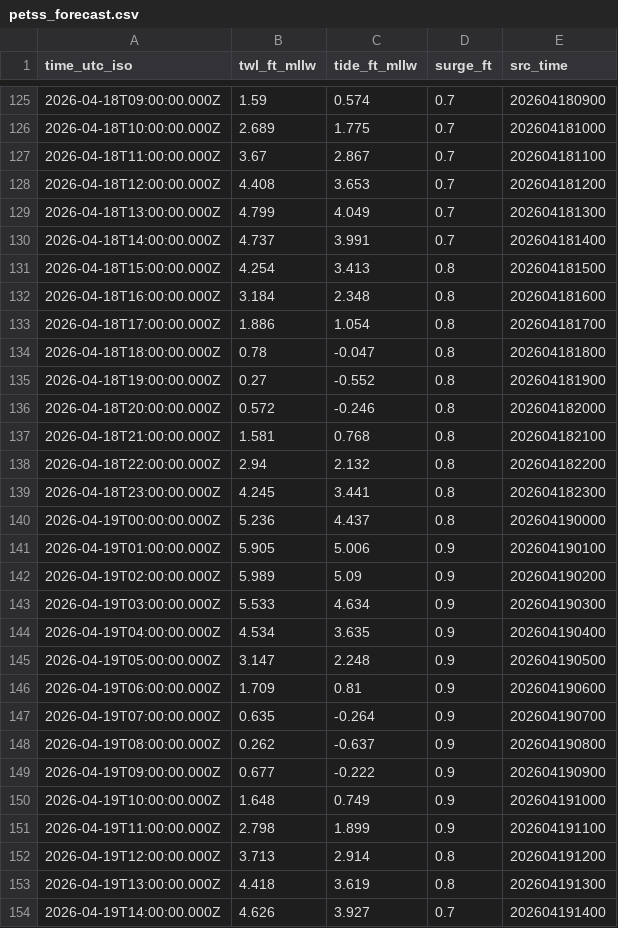
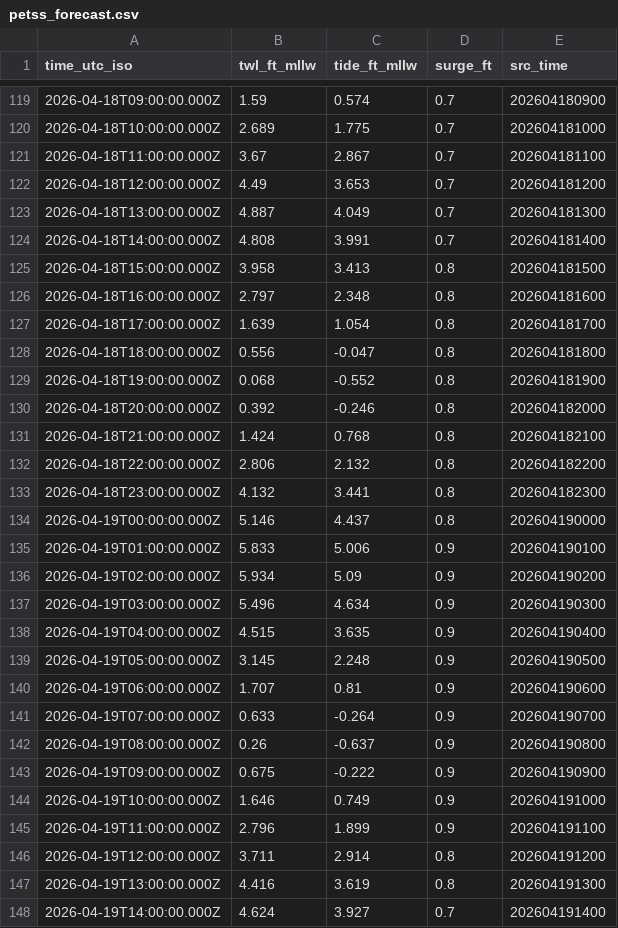
Before and after one commit to hondrospj/AbseconChannel, a CSV file: data/petss_forecast.csv, drawn as a sheet; only a part is shown, gaps mark what is left out; the diff covers the shown part only.

```diff
--- a/data/petss_forecast.csv
+++ b/data/petss_forecast.csv
@@ -127,28 +121,28 @@ time_utc_iso,twl_ft_mllw,tide_ft_mllw,surge_ft,src_time
 2026-04-18T11:00:00.000Z,3.67,2.867,0.7,202604181100
-2026-04-18T12:00:00.000Z,4.408,3.653,0.7,202604181200
-2026-04-18T13:00:00.000Z,4.799,4.049,0.7,202604181300
-2026-04-18T14:00:00.000Z,4.737,3.991,0.7,202604181400
-2026-04-18T15:00:00.000Z,4.254,3.413,0.8,202604181500
-2026-04-18T16:00:00.000Z,3.184,2.348,0.8,202604181600
-2026-04-18T17:00:00.000Z,1.886,1.054,0.8,202604181700
-2026-04-18T18:00:00.000Z,0.78,-0.047,0.8,202604181800
-2026-04-18T19:00:00.000Z,0.27,-0.552,0.8,202604181900
-2026-04-18T20:00:00.000Z,0.572,-0.246,0.8,202604182000
-2026-04-18T21:00:00.000Z,1.581,0.768,0.8,202604182100
-2026-04-18T22:00:00.000Z,2.94,2.132,0.8,202604182200
-2026-04-18T23:00:00.000Z,4.245,3.441,0.8,202604182300
-2026-04-19T00:00:00.000Z,5.236,4.437,0.8,202604190000
-2026-04-19T01:00:00.000Z,5.905,5.006,0.9,202604190100
-2026-04-19T02:00:00.000Z,5.989,5.09,0.9,202604190200
-2026-04-19T03:00:00.000Z,5.533,4.634,0.9,202604190300
-2026-04-19T04:00:00.000Z,4.534,3.635,0.9,202604190400
-2026-04-19T05:00:00.000Z,3.147,2.248,0.9,202604190500
-2026-04-19T06:00:00.000Z,1.709,0.81,0.9,202604190600
-2026-04-19T07:00:00.000Z,0.635,-0.264,0.9,202604190700
-2026-04-19T08:00:00.000Z,0.262,-0.637,0.9,202604190800
-2026-04-19T09:00:00.000Z,0.677,-0.222,0.9,202604190900
-2026-04-19T10:00:00.000Z,1.648,0.749,0.9,202604191000
-2026-04-19T11:00:00.000Z,2.798,1.899,0.9,202604191100
-2026-04-19T12:00:00.000Z,3.713,2.914,0.8,202604191200
-2026-04-19T13:00:00.000Z,4.418,3.619,0.8,202604191300
-2026-04-19T14:00:00.000Z,4.626,3.927,0.7,202604191400
+2026-04-18T12:00:00.000Z,4.49,3.653,0.7,202604181200
+2026-04-18T13:00:00.000Z,4.887,4.049,0.7,202604181300
+2026-04-18T14:00:00.000Z,4.808,3.991,0.7,202604181400
+2026-04-18T15:00:00.000Z,3.958,3.413,0.8,202604181500
+2026-04-18T16:00:00.000Z,2.797,2.348,0.8,202604181600
+2026-04-18T17:00:00.000Z,1.639,1.054,0.8,202604181700
+2026-04-18T18:00:00.000Z,0.556,-0.047,0.8,202604181800
+2026-04-18T19:00:00.000Z,0.068,-0.552,0.8,202604181900
+2026-04-18T20:00:00.000Z,0.392,-0.246,0.8,202604182000
+2026-04-18T21:00:00.000Z,1.424,0.768,0.8,202604182100
+2026-04-18T22:00:00.000Z,2.806,2.132,0.8,202604182200
+2026-04-18T23:00:00.000Z,4.132,3.441,0.8,202604182300
+2026-04-19T00:00:00.000Z,5.146,4.437,0.8,202604190000
+2026-04-19T01:00:00.000Z,5.833,5.006,0.9,202604190100
+2026-04-19T02:00:00.000Z,5.934,5.09,0.9,202604190200
+2026-04-19T03:00:00.000Z,5.496,4.634,0.9,202604190300
+2026-04-19T04:00:00.000Z,4.515,3.635,0.9,202604190400
+2026-04-19T05:00:00.000Z,3.145,2.248,0.9,202604190500
+2026-04-19T06:00:00.000Z,1.707,0.81,0.9,202604190600
+2026-04-19T07:00:00.000Z,0.633,-0.264,0.9,202604190700
+2026-04-19T08:00:00.000Z,0.26,-0.637,0.9,202604190800
+2026-04-19T09:00:00.000Z,0.675,-0.222,0.9,202604190900
+2026-04-19T10:00:00.000Z,1.646,0.749,0.9,202604191000
+2026-04-19T11:00:00.000Z,2.796,1.899,0.9,202604191100
+2026-04-19T12:00:00.000Z,3.711,2.914,0.8,202604191200
+2026-04-19T13:00:00.000Z,4.416,3.619,0.8,202604191300
+2026-04-19T14:00:00.000Z,4.624,3.927,0.7,202604191400
```
Also changed, not shown: 6 added rows, 6 removed rows and 82 edited cells elsewhere in this file, 3 other files.
